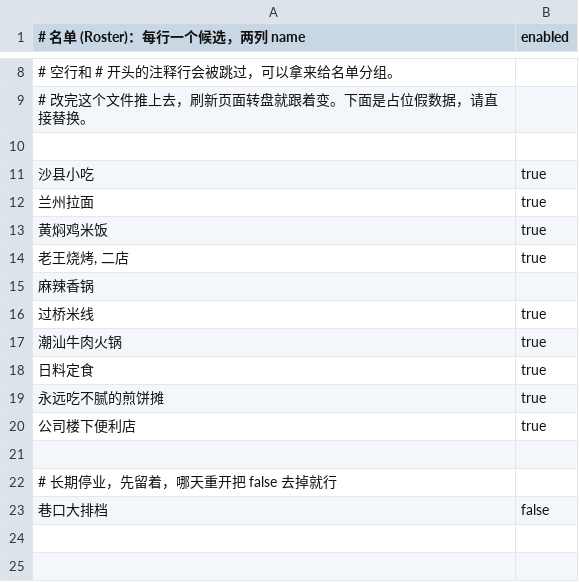
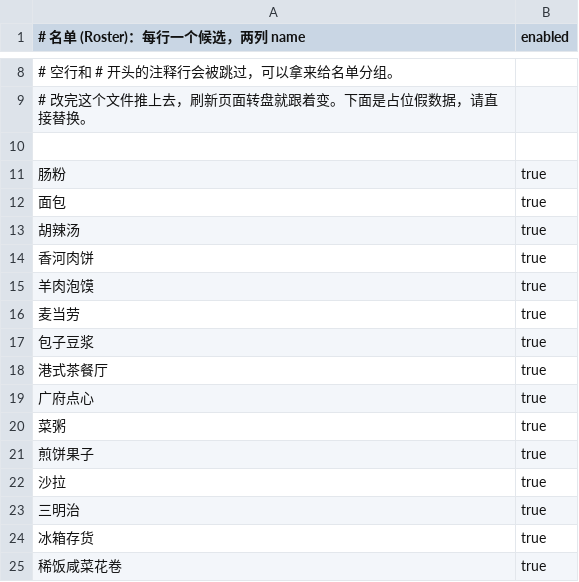
Before and after one commit to JayYa/random-games, a CSV file: public/eat.csv, drawn as a sheet; only a part is shown, gaps mark what is left out.

```diff
--- a/public/eat.csv
+++ b/public/eat.csv
@@ -10,14 +10,16 @@
 
-沙县小吃,true
-兰州拉面,true
-黄焖鸡米饭,true
-"老王烧烤, 二店",true
-麻辣香锅,
-过桥米线,true
-潮汕牛肉火锅,true
-日料定食,true
-永远吃不腻的煎饼摊,true
-公司楼下便利店,true
-
-# 长期停业，先留着，哪天重开把 false 去掉就行
-巷口大排档,false
+肠粉,true
+面包,true
+胡辣汤,true
+香河肉饼,true
+羊肉泡馍,true
+麦当劳,true
+包子豆浆,true
+港式茶餐厅,true
+广府点心,true
+菜粥,true
+煎饼果子,true
+沙拉,true
+三明治,true
+冰箱存货,true
+稀饭咸菜花卷,true
```
Also changed, not shown: public/play.csv.
